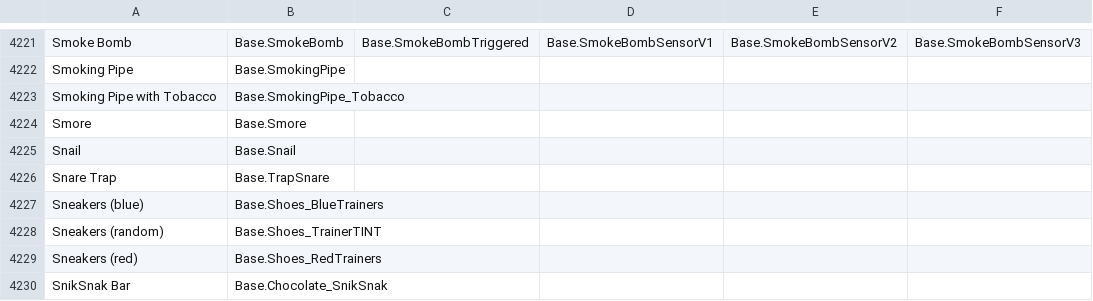
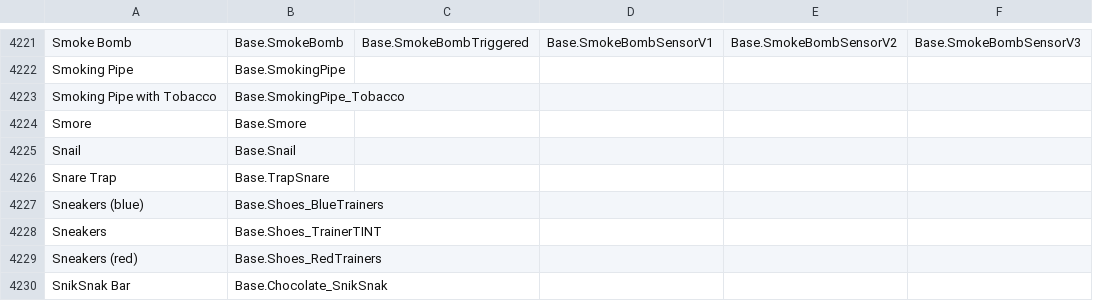
Before and after one commit to Vaileasys/pz-wiki_parser, a CSV file: resources/item_id_dictionary.csv, drawn as a sheet; only a part is shown, gaps mark what is left out; the diff names each change by its address in the sheet, - before the commit and + after, or states it on an @@ line.

Commit message:
Simpler Sneakers name

```diff
--- a/resources/item_id_dictionary.csv
+++ b/resources/item_id_dictionary.csv
-A4228: Sneakers (random)
+A4228: Sneakers
```
